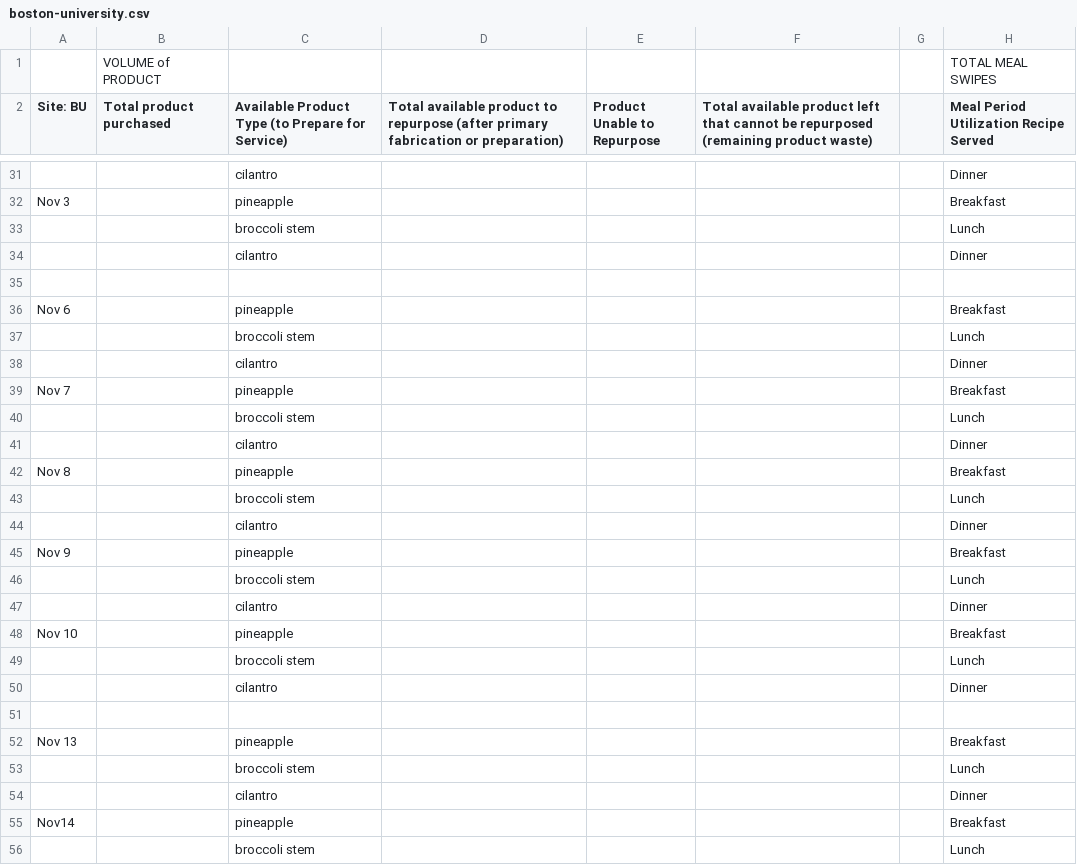
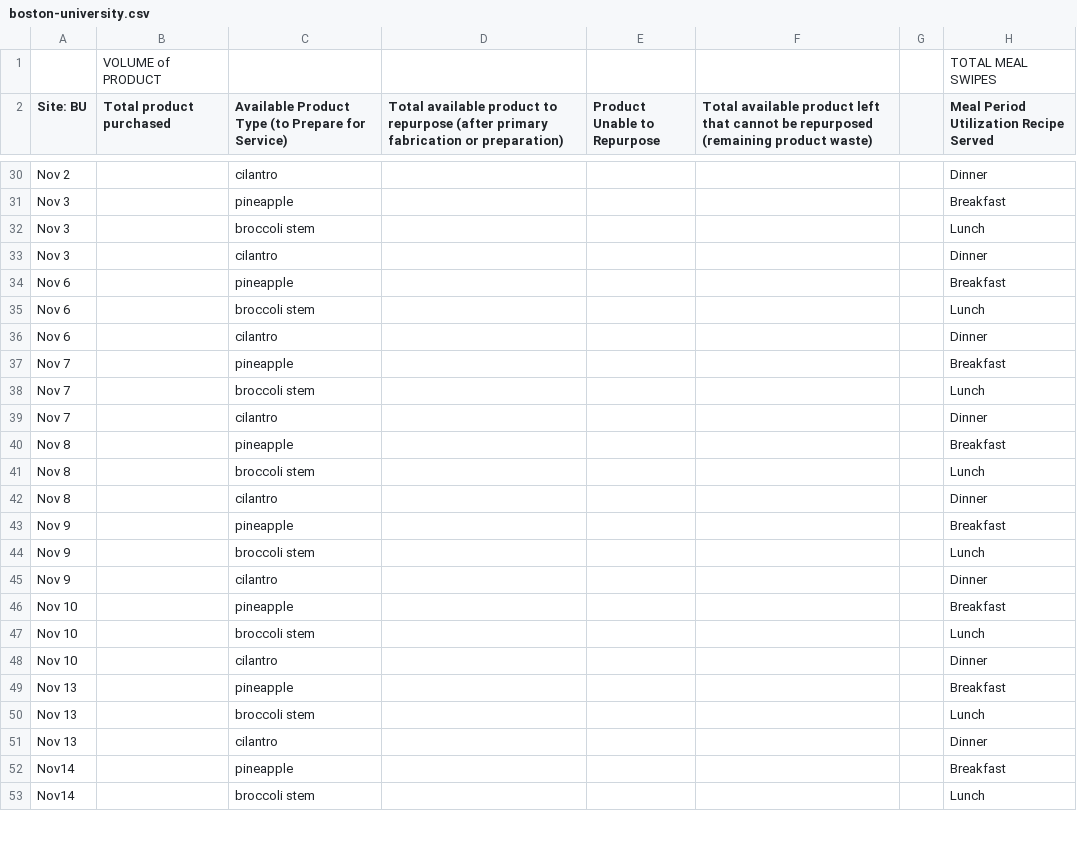
Before and after one commit to kenjinc/institutional-ingredient-repurposing, a CSV file: parent-data/boston-university.csv, drawn as a sheet; only a part is shown, gaps mark what is left out; removed rows and columns are numbered as before the commit, all else as after; rows hold the shown columns only; the diff covers the shown part only; the diff names each change by its address in the sheet, - before the commit and + after, or states it on an @@ line.

Commit message:
added the remaining data tables to the `parent-dataset` folder, aggregated together the site-level data into a consolidated tibble, performed preliminary cleaning mutations to restructure vector/string formats. also converted pound sterlings and kilograms to USD and pounds for the two UK sites

```diff
--- a/parent-data/boston-university.csv
+++ b/parent-data/boston-university.csv
-A30 (Site: BU): (empty)
+A30 (Site: BU): Nov 2
-A32:A33 (Site: BU): (empty)
+A32:A33 (Site: BU): Nov 3
-row 35: (empty)
-A35:A36 (Site: BU): (empty)
+A35:A36 (Site: BU): Nov 6
-A38:A39 (Site: BU): (empty)
+A38:A39 (Site: BU): Nov 7
-A41:A42 (Site: BU): (empty)
+A41:A42 (Site: BU): Nov 8
-A44:A45 (Site: BU): (empty)
+A44:A45 (Site: BU): Nov 9
-A47:A48 (Site: BU): (empty)
+A47:A48 (Site: BU): Nov 10
-row 51: (empty)
-A50:A51 (Site: BU): (empty)
+A50:A51 (Site: BU): Nov 13
-A53 (Site: BU): (empty)
+A53 (Site: BU): Nov14
```
Also changed, not shown: 2 removed rows and 30 edited cells elsewhere in this file, 14 other files.
